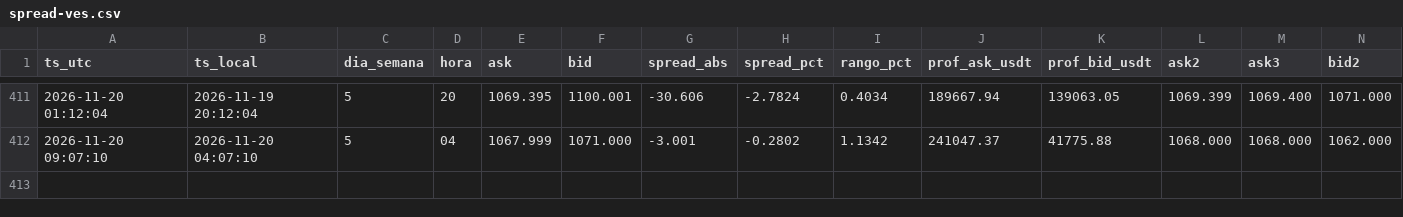
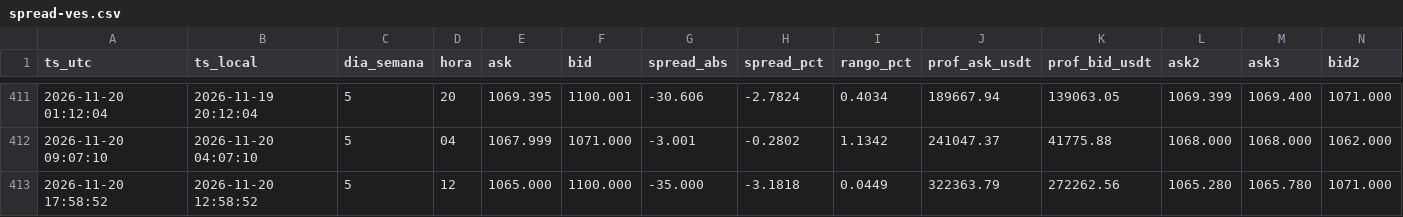
Before and after one commit to GusY2K/monitor-ves-p2p, a CSV file: datos/spread-ves.csv, drawn as a sheet; only a part is shown, gaps mark what is left out; rows hold the shown columns only; the diff names each change by its address in the sheet, - before the commit and + after, or states it on an @@ line.

```diff
--- a/datos/spread-ves.csv
+++ b/datos/spread-ves.csv
+row 413: 2026-11-20 17:58:52 | 2026-11-20 12:58:52 | 5 | 12 | 1065.000 | 1100.000 | -35.000 | -3.1818 | 0.0449 | 322363.79 | 272262.56 | 1065.280 | 1065.780 | 1071.000
```
